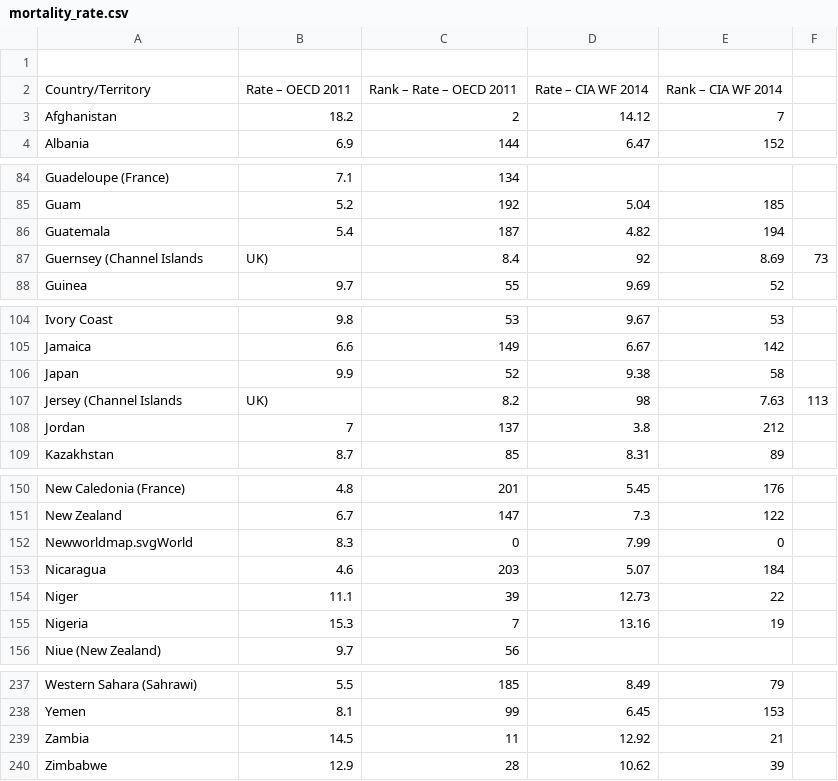
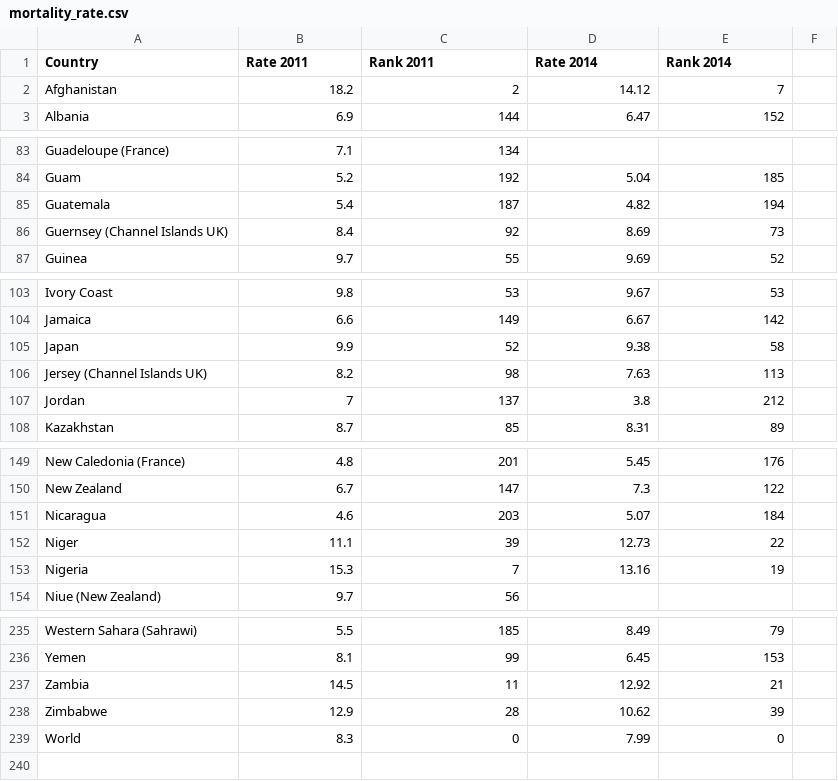
Before and after one commit to darkdefender27/hackerearth-super-insure, a CSV file: mortality_rate.csv, drawn as a sheet; only a part is shown, gaps mark what is left out; removed rows and columns are numbered as before the commit, all else as after; the diff names each change by its address in the sheet, - before the commit and + after, or states it on an @@ line.

```diff
--- a/mortality_rate.csv
+++ b/mortality_rate.csv
-row 1: (empty)
+row 1: Country | Rate 2011 | Rank 2011 | Rate 2014 | Rank 2014
-row 2: Country/Territory | Rate – OECD 2011 | Rank – Rate – OECD 2011 | Rate – CIA WF 2014 | Rank – CIA WF 2014
-row 87: Guernsey (Channel Islands | UK) | 8.4 | 92 | 8.69 | 73
+row 86: Guernsey (Channel Islands UK) | 8.4 | 92 | 8.69 | 73
-row 107: Jersey (Channel Islands | UK) | 8.2 | 98 | 7.63 | 113
+row 106: Jersey (Channel Islands UK) | 8.2 | 98 | 7.63 | 113
-row 152: Newworldmap.svgWorld | 8.3 | 0 | 7.99 | 0
+row 239: World | 8.3 | 0 | 7.99 | 0
```
Also changed, not shown: 10 other files.
